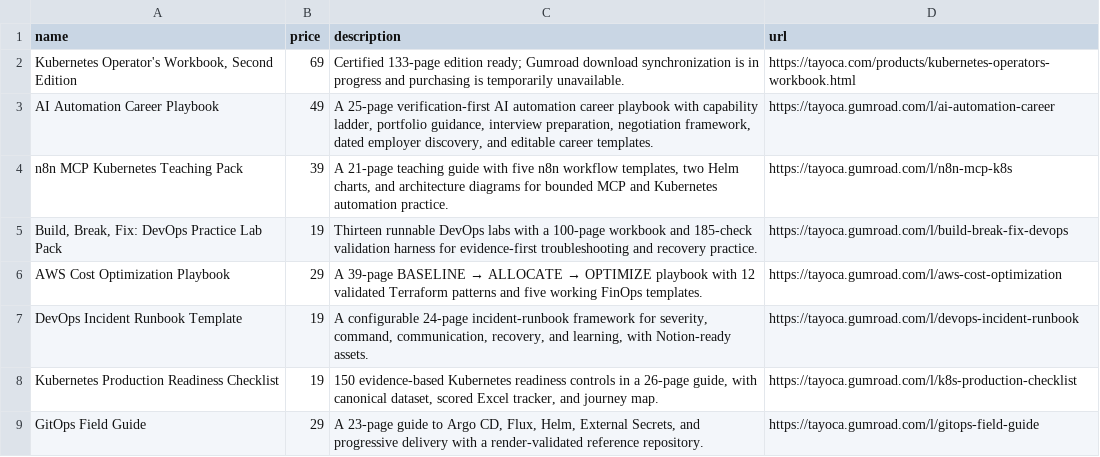
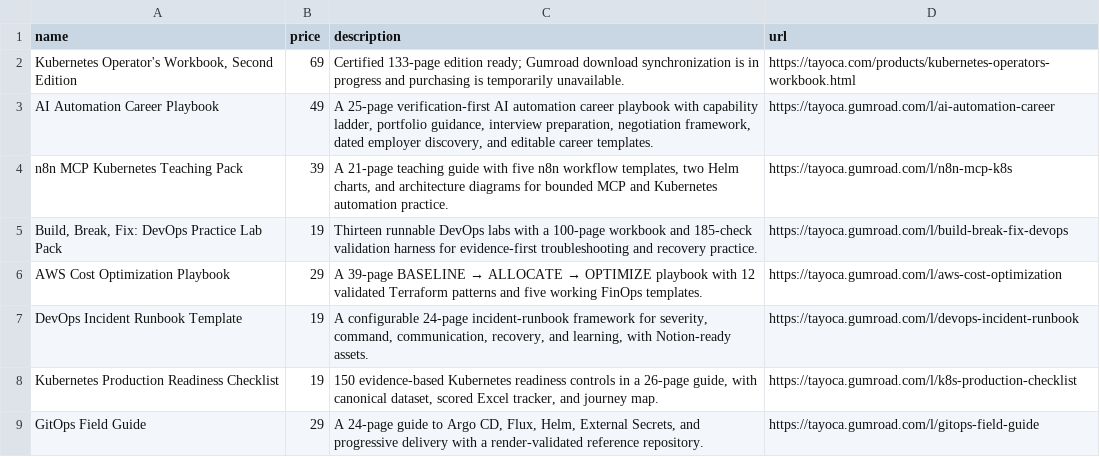
Before and after one commit to temitayocharles/tayoca, a CSV file: public/products-feed.csv, drawn as a sheet.

Commit message:
fix: reconcile GitOps final 24-page edition

```diff
--- a/public/products-feed.csv
+++ b/public/products-feed.csv
@@ -8,2 +8,2 @@ DevOps Incident Runbook Template,19,"A configurable 24-page incident-runbook fra
 Kubernetes Production Readiness Checklist,19,"150 evidence-based Kubernetes readiness controls in a 26-page guide, with canonical dataset, scored Excel tracker, and journey map.",https://tayoca.gumroad.com/l/k8s-production-checklist
-GitOps Field Guide,29,"A 23-page guide to Argo CD, Flux, Helm, External Secrets, and progressive delivery with a render-validated reference repository.",https://tayoca.gumroad.com/l/gitops-field-guide
+GitOps Field Guide,29,"A 24-page guide to Argo CD, Flux, Helm, External Secrets, and progressive delivery with a render-validated reference repository.",https://tayoca.gumroad.com/l/gitops-field-guide
```
